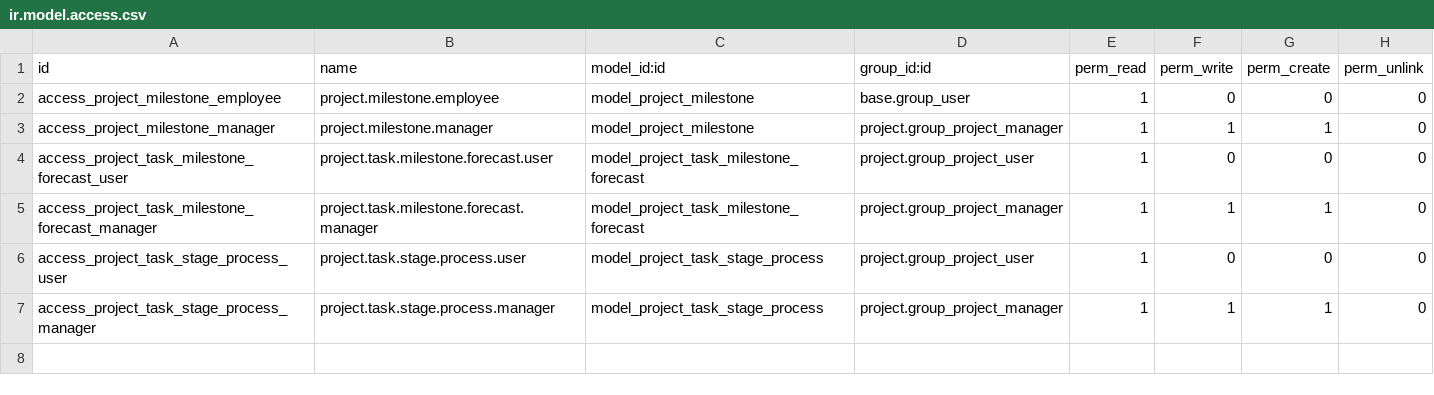
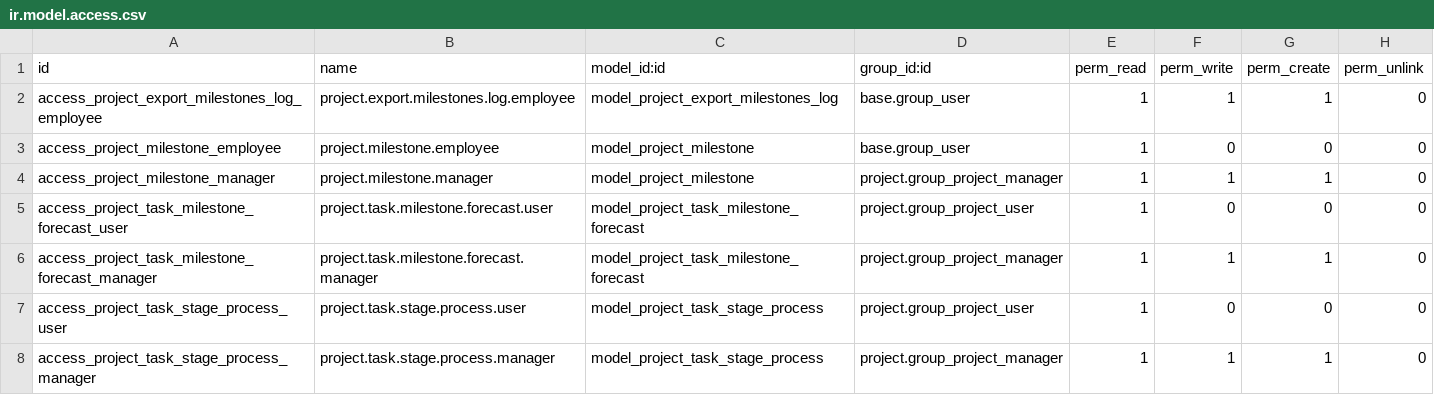
Before and after one commit to nathchan/odoo_project_extensions, a CSV file: project_task_forecasts/security/ir.model.access.csv, drawn as a sheet.

Commit message:
project_task_forecasts: security access rights for export_milestones_log

```diff
--- a/project_task_forecasts/security/ir.model.access.csv
+++ b/project_task_forecasts/security/ir.model.access.csv
@@ -1,2 +1,3 @@
 "id","name","model_id:id","group_id:id","perm_read","perm_write","perm_create","perm_unlink"
+"access_project_export_milestones_log_employee","project.export.milestones.log.employee","model_project_export_milestones_log","base.group_user",1,1,1,0
 "access_project_milestone_employee","project.milestone.employee","model_project_milestone","base.group_user",1,0,0,0
```
